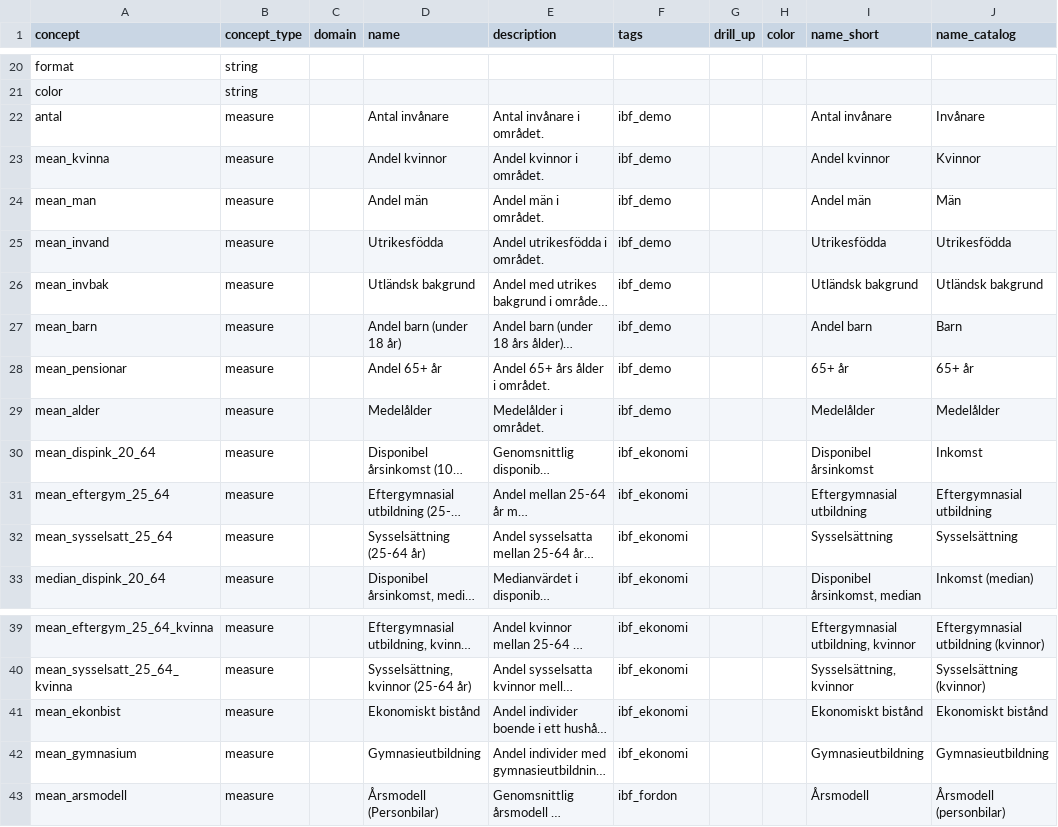
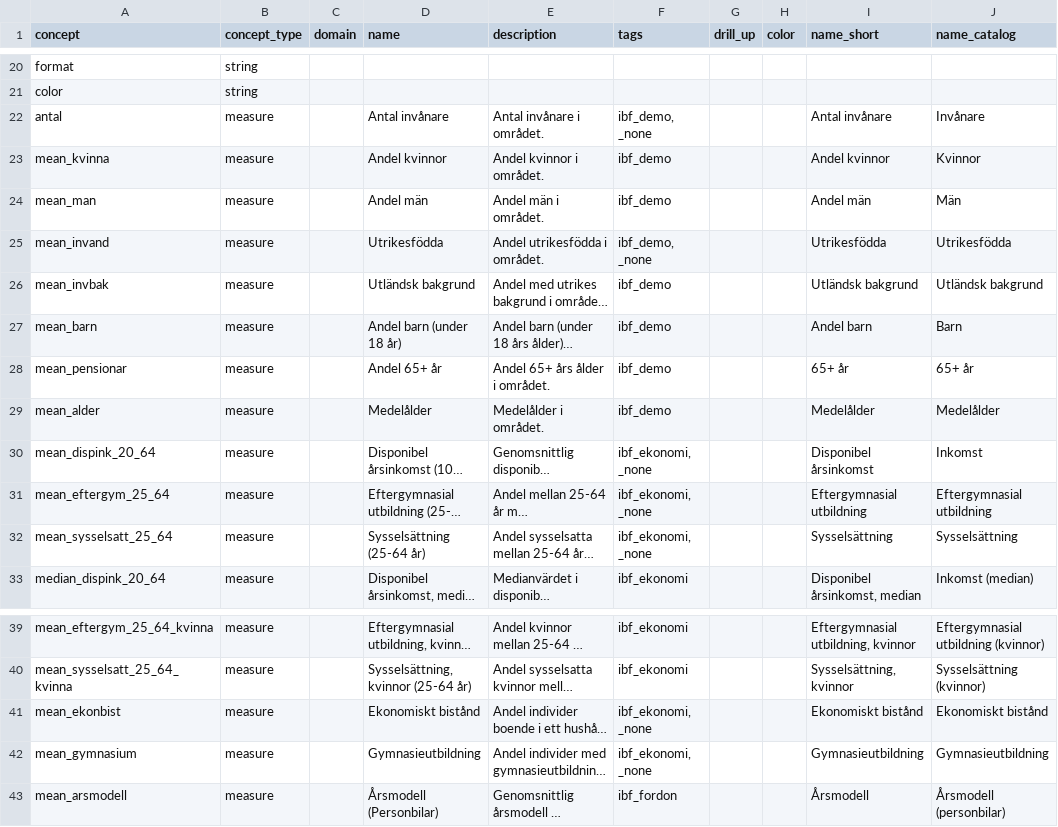
Before and after one commit to open-numbers/ddf--ibfuu--healthatlas, a CSV file: ddf--concepts.csv, drawn as a sheet; only a part is shown, gaps mark what is left out; long unchanged cells end in …; the diff names each change by its address in the sheet, - before the commit and + after, or states it on an @@ line.

```diff
--- a/ddf--concepts.csv
+++ b/ddf--concepts.csv
-F22 (tags): ibf_demo
+F22 (tags): ibf_demo, _none
-F25 (tags): ibf_demo
+F25 (tags): ibf_demo, _none
-F30:F32 (tags): ibf_ekonomi
+F30:F32 (tags): ibf_ekonomi, _none
-F41:F42 (tags): ibf_ekonomi
+F41:F42 (tags): ibf_ekonomi, _none
```
Also changed, not shown: 1 other file.
